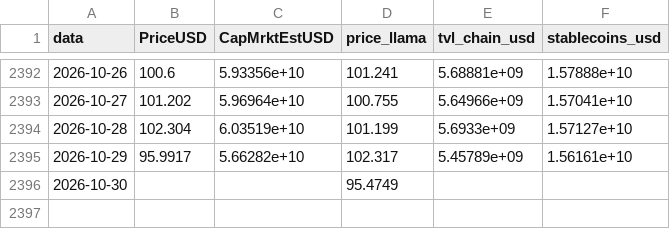
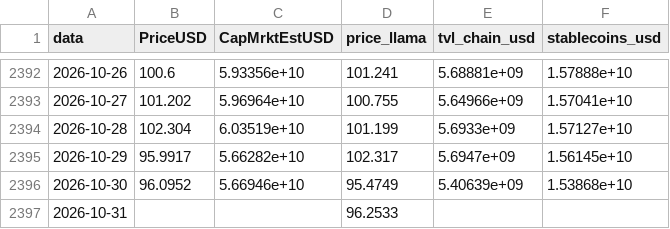
Before and after one commit to JKVitali/pbj-scanner, a CSV file: data/cripto/sol_indicadores.csv, drawn as a sheet; only a part is shown, gaps mark what is left out.

```diff
--- a/data/cripto/sol_indicadores.csv
+++ b/data/cripto/sol_indicadores.csv
@@ -2394,3 +2394,4 @@ data,PriceUSD,CapMrktEstUSD,price_llama,tvl_chain_usd,stablecoins_usd
 2026-10-28,102.304,6.03519e+10,101.199,5.6933e+09,1.57127e+10
-2026-10-29,95.9917,5.66282e+10,102.317,5.45789e+09,1.56161e+10
-2026-10-30,,,95.4749,,
+2026-10-29,95.9917,5.66282e+10,102.317,5.6947e+09,1.56145e+10
+2026-10-30,96.0952,5.66946e+10,95.4749,5.40639e+09,1.53868e+10
+2026-10-31,,,96.2533,,
```
Also changed, not shown: data/btc/btc_indicadores.csv, data/cripto/eth_indicadores.csv, 13 other files.
